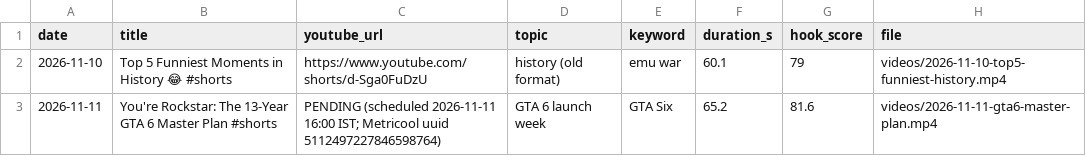
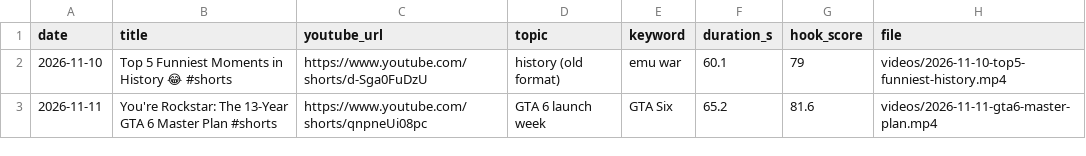
Before and after one commit to feliximmman05-creator/shorts-media, a CSV file: log/posts.csv, drawn as a sheet.

```diff
--- a/log/posts.csv
+++ b/log/posts.csv
@@ -2,2 +2,2 @@ date,title,youtube_url,topic,keyword,duration_s,hook_score,file
 2026-11-10,Top 5 Funniest Moments in History 😂 #shorts,https://www.youtube.com/shorts/d-Sga0FuDzU,history (old format),emu war,60.1,79,videos/2026-11-10-top5-funniest-history.mp4
-2026-11-11,You're Rockstar: The 13-Year GTA 6 Master Plan #shorts,PENDING (scheduled 2026-11-11 16:00 IST; Metricool uuid 5112497227846598764),GTA 6 launch week,GTA Six,65.2,81.6,videos/2026-11-11-gta6-master-plan.mp4
+2026-11-11,You're Rockstar: The 13-Year GTA 6 Master Plan #shorts,https://www.youtube.com/shorts/qnpneUi08pc,GTA 6 launch week,GTA Six,65.2,81.6,videos/2026-11-11-gta6-master-plan.mp4
```
